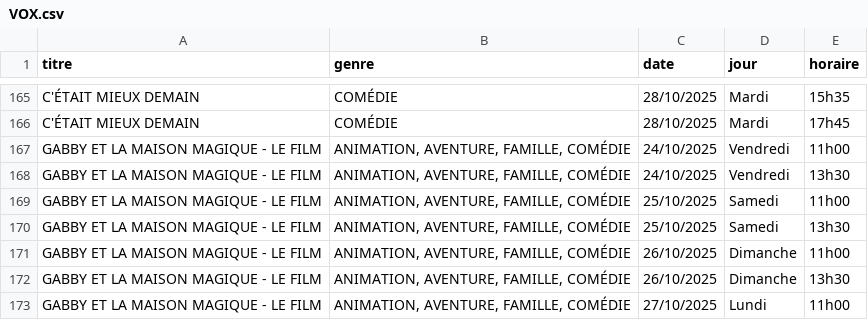
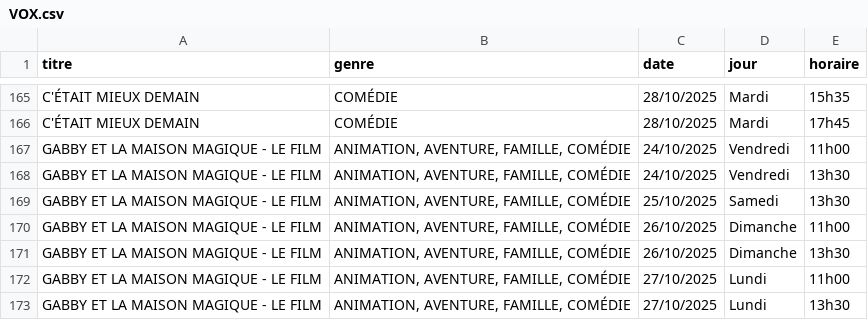
Before and after one commit to Nidals17/Strasbourg-Cinema-Project, a CSV file: data_movies/VOX.csv, drawn as a sheet; only a part is shown, gaps mark what is left out; the shorter side is filled out with more unchanged rows; the diff names each change by its address in the sheet, - before the commit and + after, or states it on an @@ line.

```diff
--- a/data_movies/VOX.csv
+++ b/data_movies/VOX.csv
-row 169: GABBY ET LA MAISON MAGIQUE - LE FILM | ANIMATION, AVENTURE, FAMILLE, COMÉDIE | 25/10/2025 | Samedi | 11h00
```
Also changed, not shown: 1 other file.
